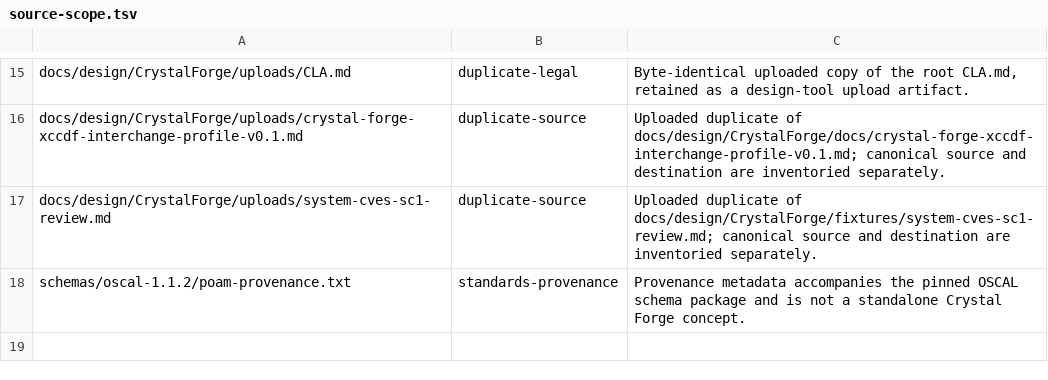
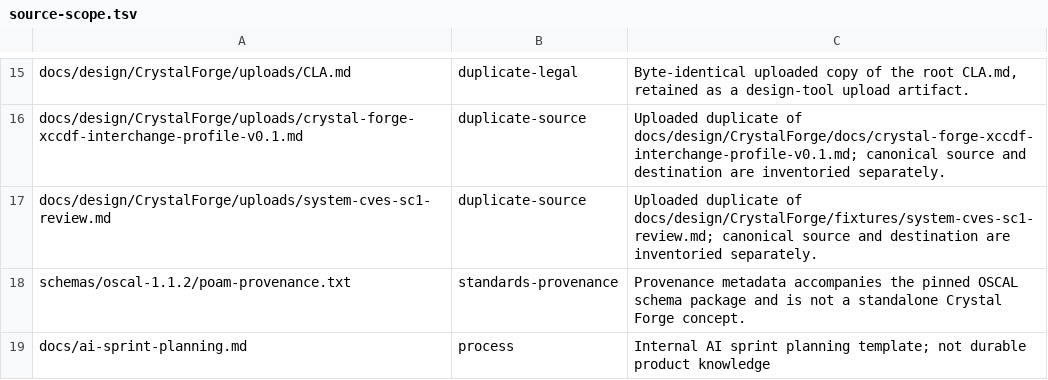
Before and after one commit to usmcamp0811/crystal-forge, a TSV file: checks/okf-knowledge/source-scope.tsv, drawn as a sheet; only a part is shown, gaps mark what is left out.

Commit message:
okf: fix ai-sprint-planning type taxonomy; remove excluded manifest entry; clean validation

```diff
--- a/checks/okf-knowledge/source-scope.tsv
+++ b/checks/okf-knowledge/source-scope.tsv
@@ -18 +18,2 @@ docs/design/CrystalForge/uploads/system-cves-sc1-review.md	duplicate-source	Uplo
 schemas/oscal-1.1.2/poam-provenance.txt	standards-provenance	Provenance metadata accompanies the pinned OSCAL schema package and is not a standalone Crystal Forge concept.
+docs/ai-sprint-planning.md	process	Internal AI sprint planning template; not durable product knowledge
```
Also changed, not shown: 5 other files.
